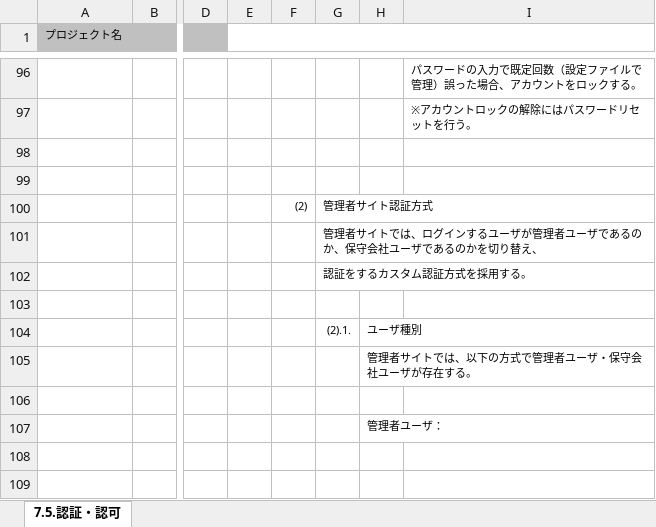
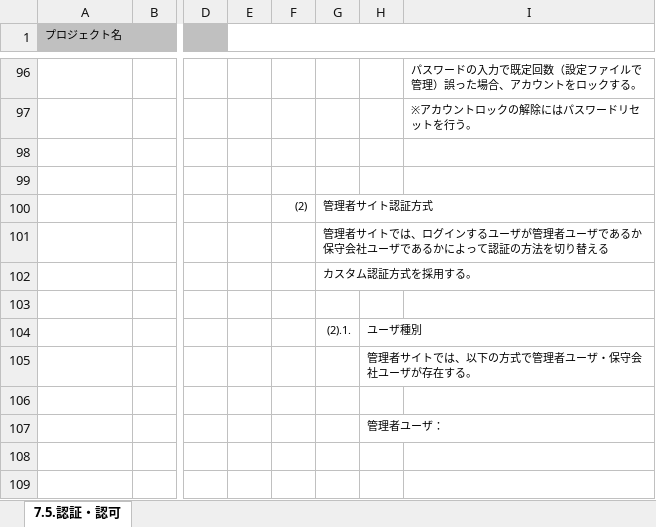
Before and after one commit to Fintan-contents/application-architecture-sample, an Excel workbook: nablarch_sample/アプリケーション方式設計書_7処理方式共通_7.5.認証・認可.xlsx, sheet 7.5.認証・認可, drawn as a sheet; only a part is shown, gaps mark what is left out; values as stored, in another font and other column widths than the file's, no borders; charts and pictures not drawn; the diff names each change by its address in the sheet, - before the commit and + after, or states it on an @@ line.

Commit message:
カスタム認証の説明文修正

```diff
--- a/nablarch_sample/アプリケーション方式設計書_7処理方式共通_7.5.認証・認可.xlsx (sheet 7.5.認証・認可)
+++ b/nablarch_sample/アプリケーション方式設計書_7処理方式共通_7.5.認証・認可.xlsx (sheet 7.5.認証・認可)
-G101: …ザであるのか、保守会社ユーザであるのかを切り替え、
+G101: …ザであるか保守会社ユーザであるかによって認証の方法を切り替える
-G102: 認証をするカスタム認証方式を採用する。
+G102: カスタム認証方式を採用する。
```
